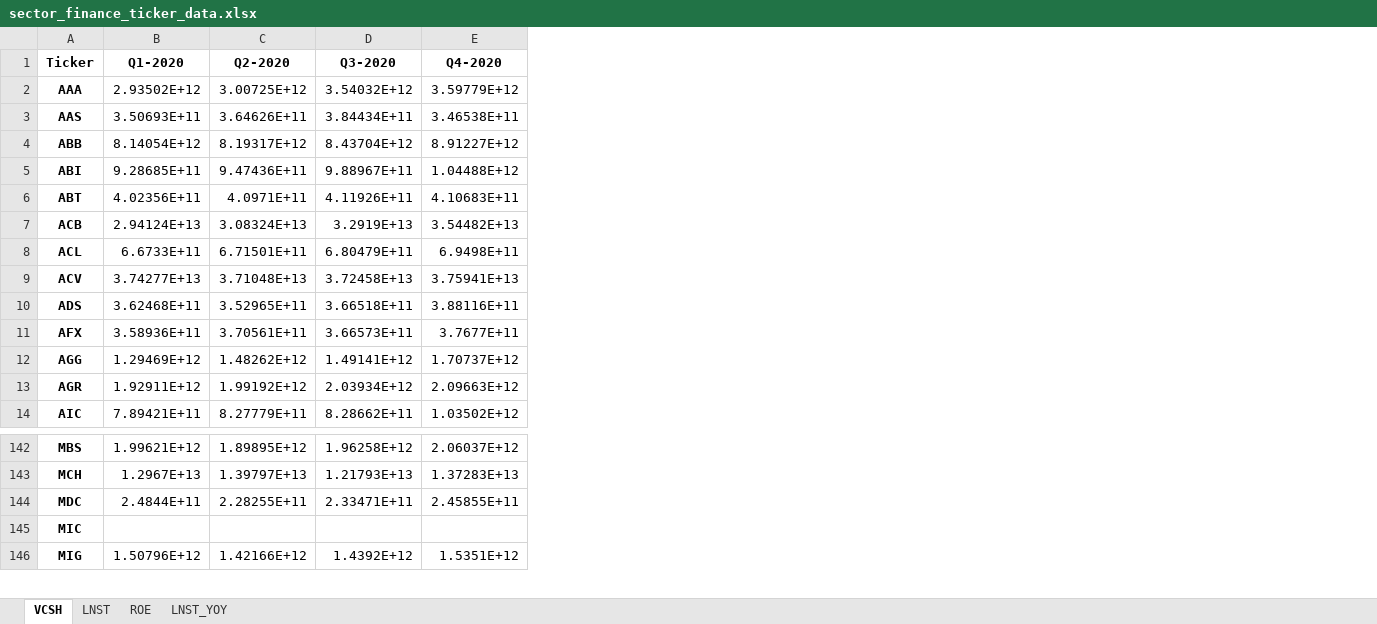
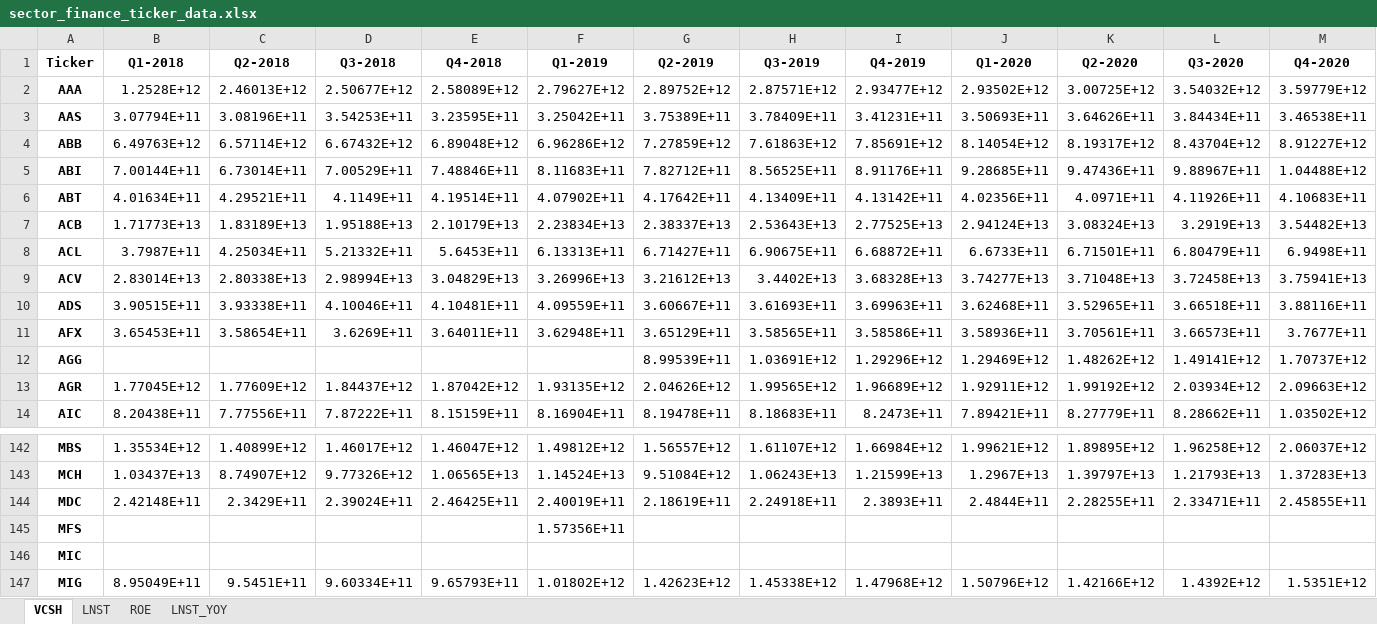
Before and after one commit to Truongutc/AIC---chart-nganh, an Excel workbook: Output/sector_finance_ticker_data.xlsx, sheet VCSH, drawn as a sheet; only a part is shown, gaps mark what is left out; values as stored, in another font and other column widths than the file's, no borders; rows hold the shown columns only; the diff names each change by its address in the sheet, - before the commit and + after, or states it on an @@ line.

```diff
--- a/Output/sector_finance_ticker_data.xlsx (sheet VCSH)
+++ b/Output/sector_finance_ticker_data.xlsx (sheet VCSH)
+column B (Q1-2018), rows 2-14: 1.2528E+12 | 3.07794E+11 | 6.49763E+12 | 7.00144E+11 | 4.01634E+11 | 1.71773E+13 | 3.7987E+11 | 2.83014E+13 | 3.90515E+11 | 3.65453E+11 |  | 1.77045E+12 | 8.20438E+11; rows 142-144: 1.35534E+12 | 1.03437E+13 | 2.42148E+11; row 147: 8.95049E+11
+column C (Q2-2018), rows 2-14: 2.46013E+12 | 3.08196E+11 | 6.57114E+12 | 6.73014E+11 | 4.29521E+11 | 1.83189E+13 | 4.25034E+11 | 2.80338E+13 | 3.93338E+11 | 3.58654E+11 |  | 1.77609E+12 | 7.77556E+11; rows 142-144: 1.40899E+12 | 8.74907E+12 | 2.3429E+11; row 147: 9.5451E+11
+column D (Q3-2018), rows 2-14: 2.50677E+12 | 3.54253E+11 | 6.67432E+12 | 7.00529E+11 | 4.1149E+11 | 1.95188E+13 | 5.21332E+11 | 2.98994E+13 | 4.10046E+11 | 3.6269E+11 |  | 1.84437E+12 | 7.87222E+11; rows 142-144: 1.46017E+12 | 9.77326E+12 | 2.39024E+11; row 147: 9.60334E+11
+column E (Q4-2018), rows 2-14: 2.58089E+12 | 3.23595E+11 | 6.89048E+12 | 7.48846E+11 | 4.19514E+11 | 2.10179E+13 | 5.6453E+11 | 3.04829E+13 | 4.10481E+11 | 3.64011E+11 |  | 1.87042E+12 | 8.15159E+11; rows 142-144: 1.46047E+12 | 1.06565E+13 | 2.46425E+11; row 147: 9.65793E+11
+column F (Q1-2019), rows 2-14: 2.79627E+12 | 3.25042E+11 | 6.96286E+12 | 8.11683E+11 | 4.07902E+11 | 2.23834E+13 | 6.13313E+11 | 3.26996E+13 | 4.09559E+11 | 3.62948E+11 |  | 1.93135E+12 | 8.16904E+11; rows 142-144: 1.49812E+12 | 1.14524E+13 | 2.40019E+11; row 147: 1.01802E+12
+column G (Q2-2019), rows 2-14: 2.89752E+12 | 3.75389E+11 | 7.27859E+12 | 7.82712E+11 | 4.17642E+11 | 2.38337E+13 | 6.71427E+11 | 3.21612E+13 | 3.60667E+11 | 3.65129E+11 | 8.99539E+11 | 2.04626E+12 | 8.19478E+11; rows 142-144: 1.56557E+12 | 9.51084E+12 | 2.18619E+11; row 147: 1.42623E+12
+column H (Q3-2019), rows 2-14: 2.87571E+12 | 3.78409E+11 | 7.61863E+12 | 8.56525E+11 | 4.13409E+11 | 2.53643E+13 | 6.90675E+11 | 3.4402E+13 | 3.61693E+11 | 3.58565E+11 | 1.03691E+12 | 1.99565E+12 | 8.18683E+11; rows 142-144: 1.61107E+12 | 1.06243E+13 | 2.24918E+11; row 147: 1.45338E+12
+column I (Q4-2019), rows 2-14: 2.93477E+12 | 3.41231E+11 | 7.85691E+12 | 8.91176E+11 | 4.13142E+11 | 2.77525E+13 | 6.68872E+11 | 3.68328E+13 | 3.69963E+11 | 3.58586E+11 | 1.29296E+12 | 1.96689E+12 | 8.2473E+11; rows 142-144: 1.66984E+12 | 1.21599E+13 | 2.3893E+11; row 147: 1.47968E+12
+row 145: MFS |  |  |  |  | 1.57356E+11
```
Also changed, not shown: sheet LNST_YOY, sheet ROE, sheet LNST, 40 other files.
